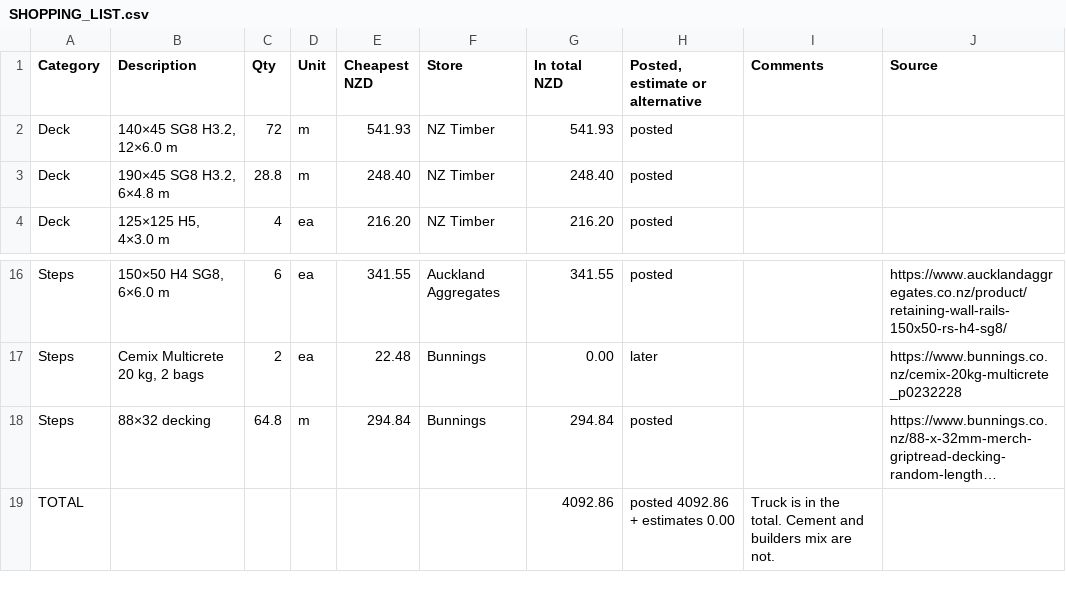
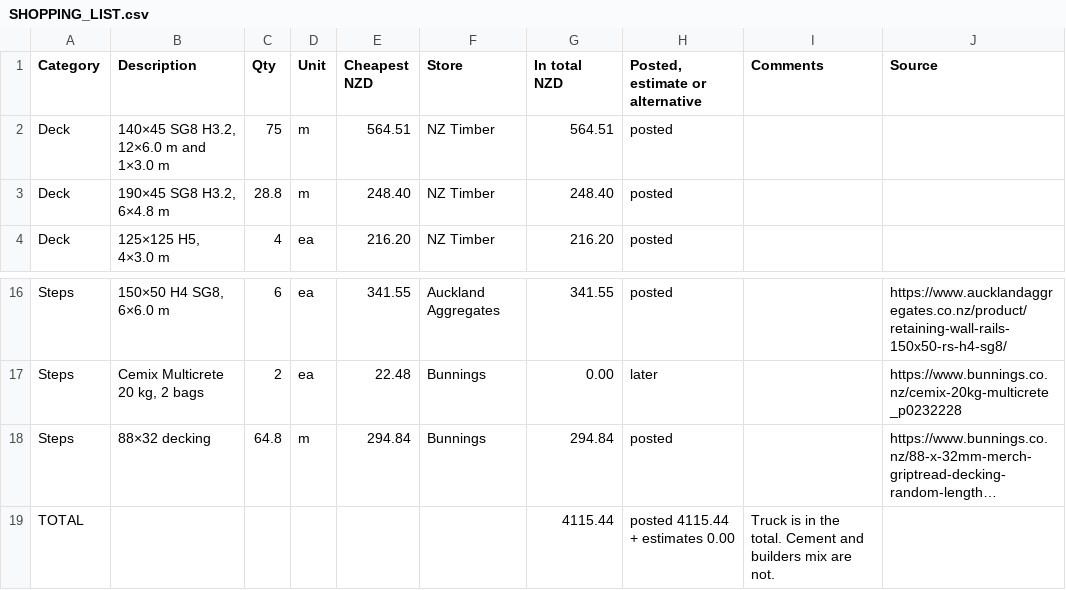
Before and after one commit to MaxHogervorst/deck-design, a CSV file: SHOPPING_LIST.csv, drawn as a sheet; only a part is shown, gaps mark what is left out; long unchanged cells end in …; the diff names each change by its address in the sheet, - before the commit and + after, or states it on an @@ line.

```diff
--- a/SHOPPING_LIST.csv
+++ b/SHOPPING_LIST.csv
-B2 (Description): 140×45 SG8 H3.2, 12×6.0 m
+B2 (Description): 140×45 SG8 H3.2, 12×6.0 m and 1×3.0 m
-C2 (Qty): 72
+C2 (Qty): 75
-E2 (Cheapest NZD): 541.93
+E2 (Cheapest NZD): 564.51
-G2 (In total NZD): 541.93
+G2 (In total NZD): 564.51
-G19 (In total NZD): 4092.86
+G19 (In total NZD): 4115.44
-H19 (Posted, estimate or alternative): posted 4092.86 + estimates 0.00
+H19 (Posted, estimate or alternative): posted 4115.44 + estimates 0.00
```
Also changed, not shown: docs/shopping-list.csv, 13 other files.
